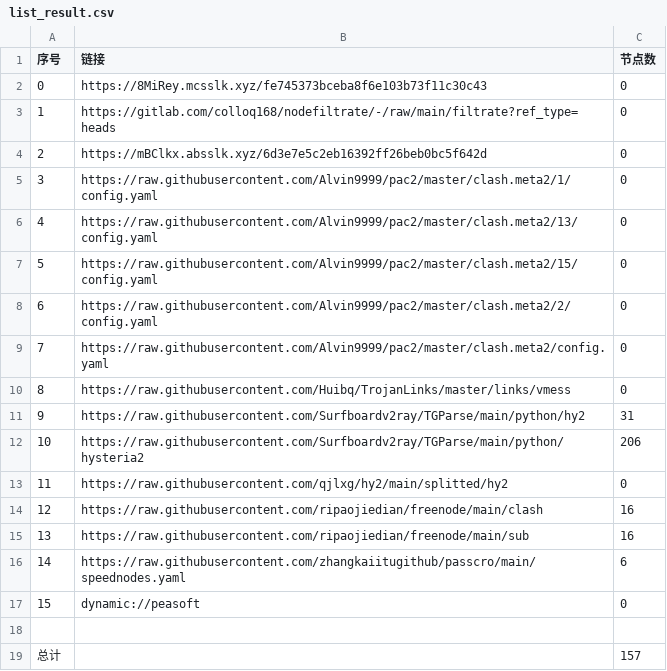
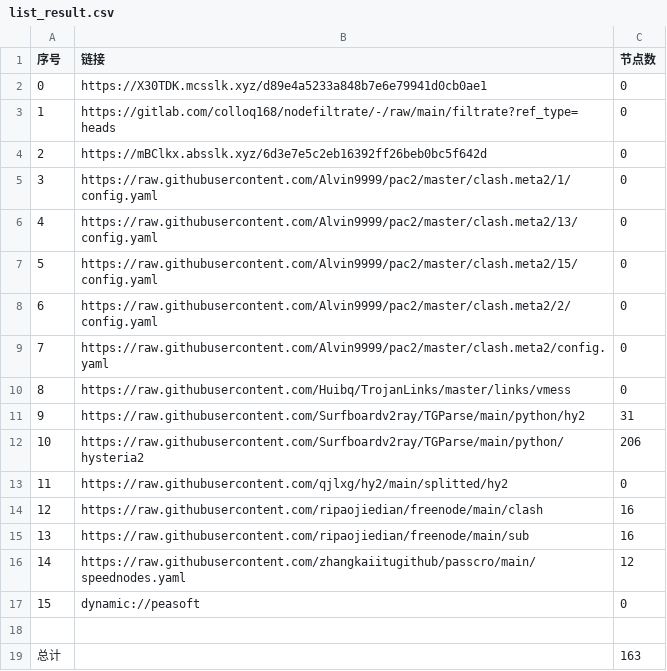
Before and after one commit to leo-qin815/AutoMergePublicNodes, a CSV file: list_result.csv, drawn as a sheet.

```diff
--- a/list_result.csv
+++ b/list_result.csv
@@ -1,3 +1,3 @@
 序号,链接,节点数
-0,https://8MiRey.mcsslk.xyz/fe745373bceba8f6e103b73f11c30c43,0
+0,https://X30TDK.mcsslk.xyz/d89e4a5233a848b7e6e79941d0cb0ae1,0
 1,https://gitlab.com/colloq168/nodefiltrate/-/raw/main/filtrate?ref_type=heads,0
@@ -15,5 +15,5 @@
 13,https://raw.githubusercontent.com/ripaojiedian/freenode/main/sub,16
-14,https://raw.githubusercontent.com/zhangkaiitugithub/passcro/main/speednodes.yaml,6
+14,https://raw.githubusercontent.com/zhangkaiitugithub/passcro/main/speednodes.yaml,12
 15,dynamic://peasoft,0
 
-总计,,157
+总计,,163
```
Also changed, not shown: 13 other files.
